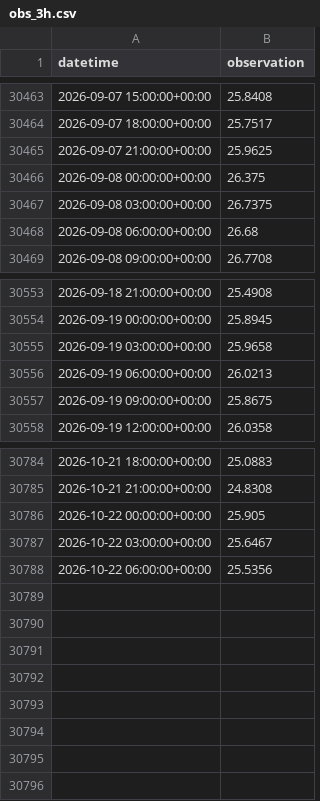
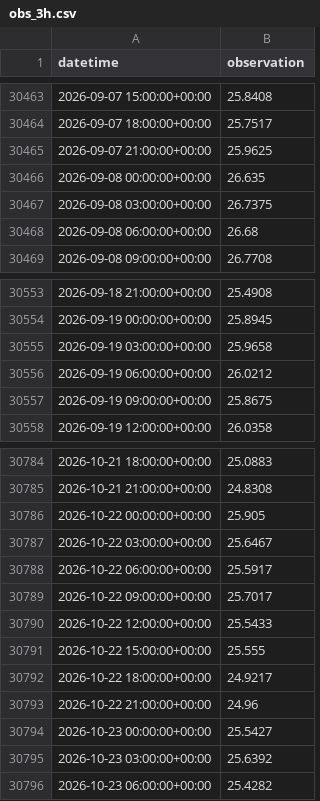
Before and after one commit to kilo-uhh/kilo-uhh.github.io, a CSV file: hilo-forecast/forecast/archive/obs_3h.csv, drawn as a sheet; only a part is shown, gaps mark what is left out.

```diff
--- a/hilo-forecast/forecast/archive/obs_3h.csv
+++ b/hilo-forecast/forecast/archive/obs_3h.csv
@@ -30465,3 +30465,3 @@ datetime,observation
 2026-09-07 21:00:00+00:00,25.9625
-2026-09-08 00:00:00+00:00,26.375
+2026-09-08 00:00:00+00:00,26.635
 2026-09-08 03:00:00+00:00,26.7375
@@ -30555,3 +30555,3 @@ datetime,observation
 2026-09-19 03:00:00+00:00,25.9658
-2026-09-19 06:00:00+00:00,26.0213
+2026-09-19 06:00:00+00:00,26.0212
 2026-09-19 09:00:00+00:00,25.8675
@@ -30787,2 +30787,10 @@ datetime,observation
 2026-10-22 03:00:00+00:00,25.6467
-2026-10-22 06:00:00+00:00,25.5356
+2026-10-22 06:00:00+00:00,25.5917
+2026-10-22 09:00:00+00:00,25.7017
+2026-10-22 12:00:00+00:00,25.5433
+2026-10-22 15:00:00+00:00,25.555
+2026-10-22 18:00:00+00:00,24.9217
+2026-10-22 21:00:00+00:00,24.96
+2026-10-23 00:00:00+00:00,25.5427
+2026-10-23 03:00:00+00:00,25.6392
+2026-10-23 06:00:00+00:00,25.4282
```
Also changed, not shown: hilo-forecast/forecast/archive/issues.csv, hilo-forecast/forecast/archive/roms.csv, 2 other files.
